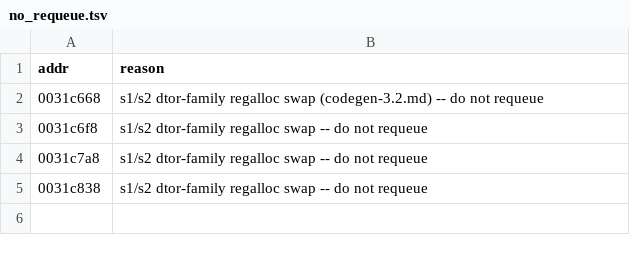
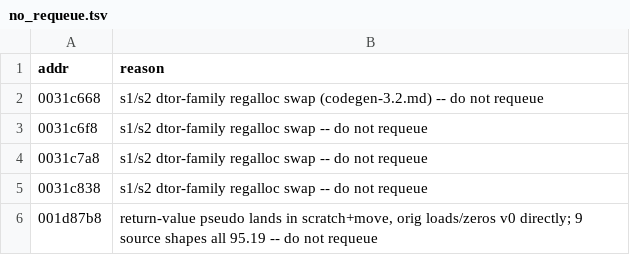
Before and after one commit to sh1ftmaker/kh2, a TSV file: docs/rig/no_requeue.tsv, drawn as a sheet; the diff names each change by its address in the sheet, - before the commit and + after, or states it on an @@ line.

```diff
--- a/docs/rig/no_requeue.tsv
+++ b/docs/rig/no_requeue.tsv
+row 6: 001d87b8 | return-value pseudo lands in scratch+move, orig loads/zeros v0 directly; 9 source shapes all 95.19 -- do not requeue
```
Also changed, not shown: 1 other file.
